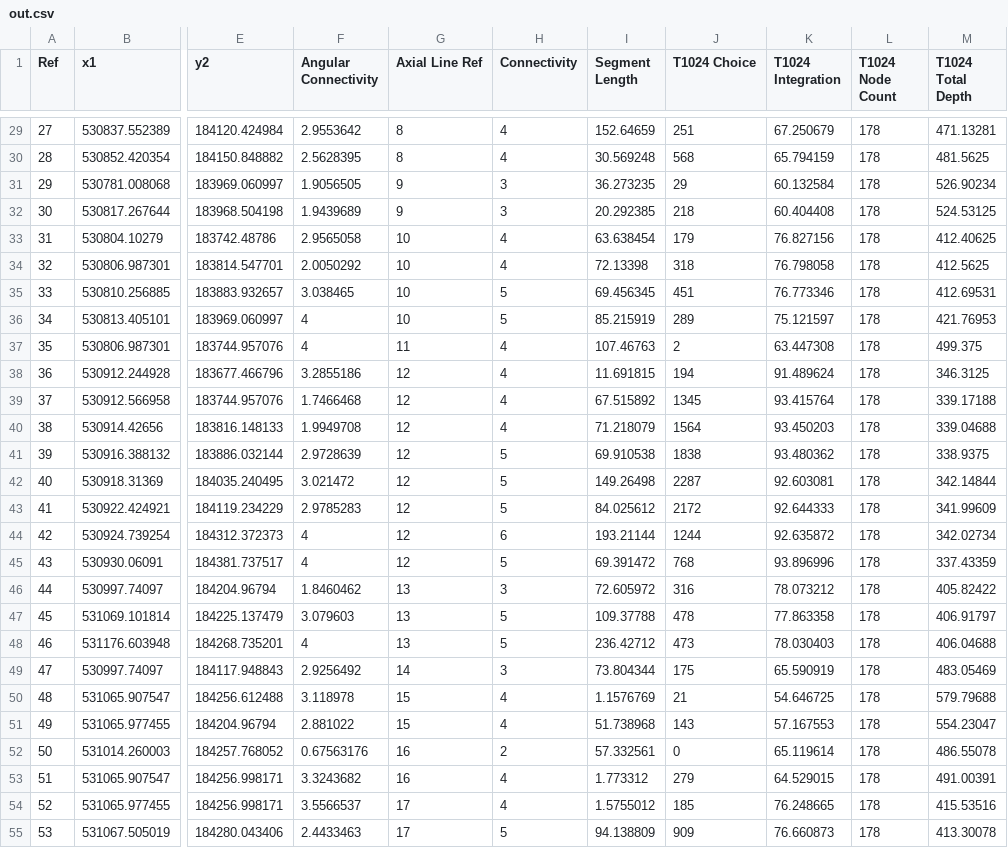
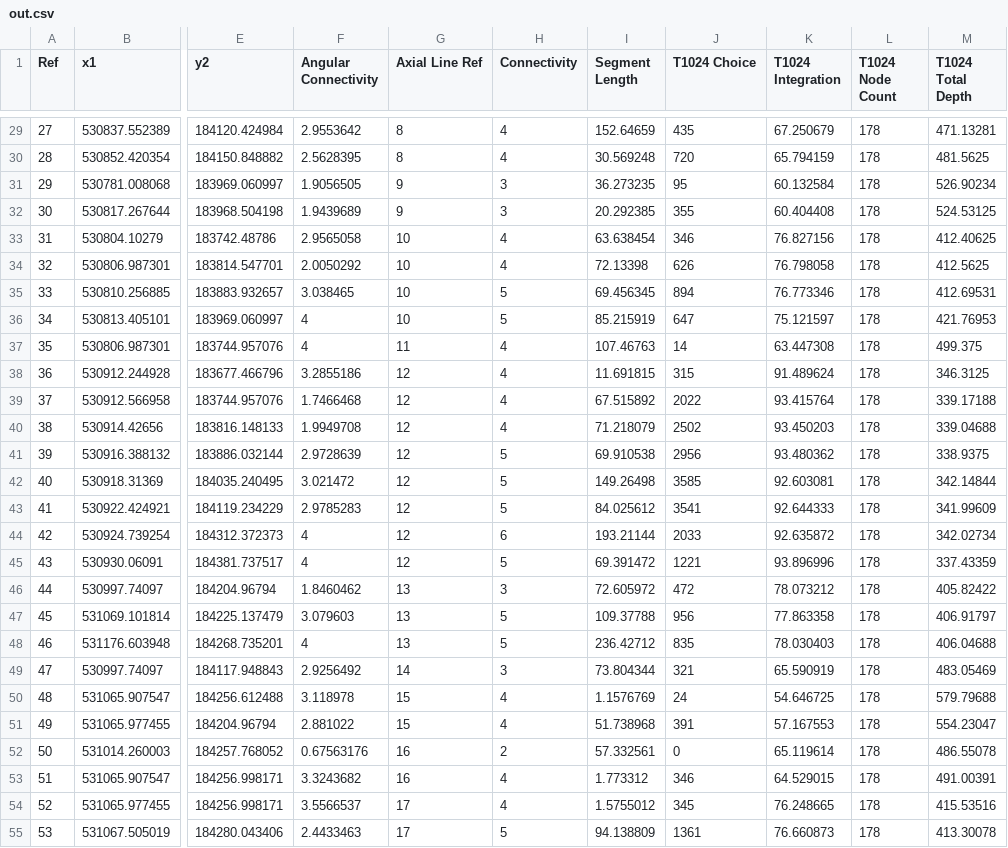
Before and after one commit to spatialnous/salatest, a CSV file: RegressionTest/expected/segment/segment_tulip_1024_rn_steps_choice/out.csv, drawn as a sheet; only a part is shown, gaps mark what is left out; the diff covers the shown part only; the diff names each change by its address in the sheet, - before the commit and + after, or states it on an @@ line.

Commit message:
Bump version up to 0.10.0 and allow mimicking tulip choice of 0.9.0

```diff
--- a/RegressionTest/expected/segment/segment_tulip_1024_rn_steps_choice/out.csv
+++ b/RegressionTest/expected/segment/segment_tulip_1024_rn_steps_choice/out.csv
-J29 (T1024 Choice): 251
+J29 (T1024 Choice): 435
-J30 (T1024 Choice): 568
+J30 (T1024 Choice): 720
-J31 (T1024 Choice): 29
+J31 (T1024 Choice): 95
-J32 (T1024 Choice): 218
+J32 (T1024 Choice): 355
-J33 (T1024 Choice): 179
+J33 (T1024 Choice): 346
-J34 (T1024 Choice): 318
+J34 (T1024 Choice): 626
-J35 (T1024 Choice): 451
+J35 (T1024 Choice): 894
-J36 (T1024 Choice): 289
+J36 (T1024 Choice): 647
-J37 (T1024 Choice): 2
+J37 (T1024 Choice): 14
-J38 (T1024 Choice): 194
+J38 (T1024 Choice): 315
-J39 (T1024 Choice): 1345
+J39 (T1024 Choice): 2022
-J40 (T1024 Choice): 1564
+J40 (T1024 Choice): 2502
-J41 (T1024 Choice): 1838
+J41 (T1024 Choice): 2956
-J42 (T1024 Choice): 2287
+J42 (T1024 Choice): 3585
-J43 (T1024 Choice): 2172
+J43 (T1024 Choice): 3541
-J44 (T1024 Choice): 1244
+J44 (T1024 Choice): 2033
-J45 (T1024 Choice): 768
+J45 (T1024 Choice): 1221
-J46 (T1024 Choice): 316
+J46 (T1024 Choice): 472
-J47 (T1024 Choice): 478
+J47 (T1024 Choice): 956
-J48 (T1024 Choice): 473
+J48 (T1024 Choice): 835
-J49 (T1024 Choice): 175
+J49 (T1024 Choice): 321
-J50 (T1024 Choice): 21
+J50 (T1024 Choice): 24
-J51 (T1024 Choice): 143
+J51 (T1024 Choice): 391
-J53 (T1024 Choice): 279
+J53 (T1024 Choice): 346
-J54 (T1024 Choice): 185
+J54 (T1024 Choice): 345
-J55 (T1024 Choice): 909
+J55 (T1024 Choice): 1361
```
Also changed, not shown: 144 edited cells elsewhere in this file, 6 other files.
